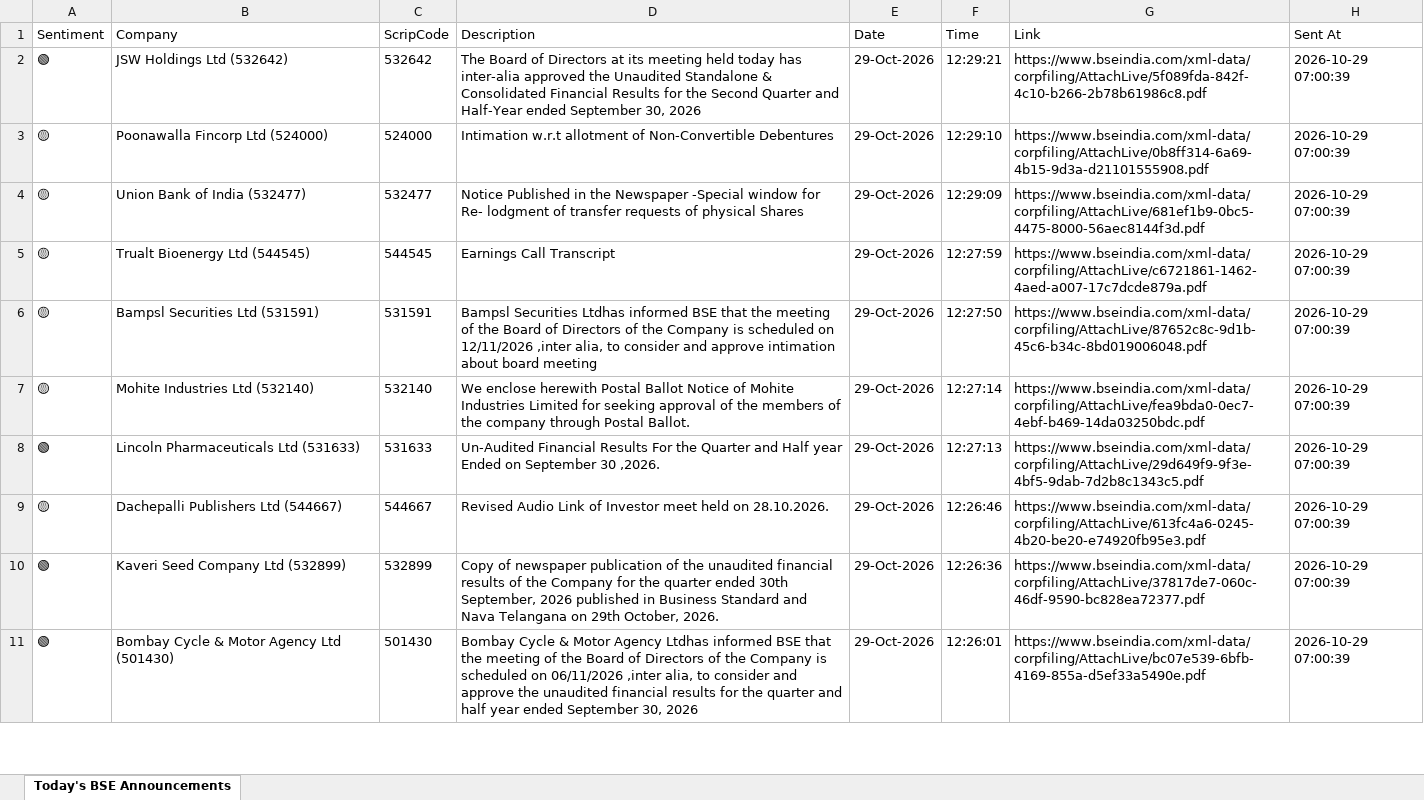
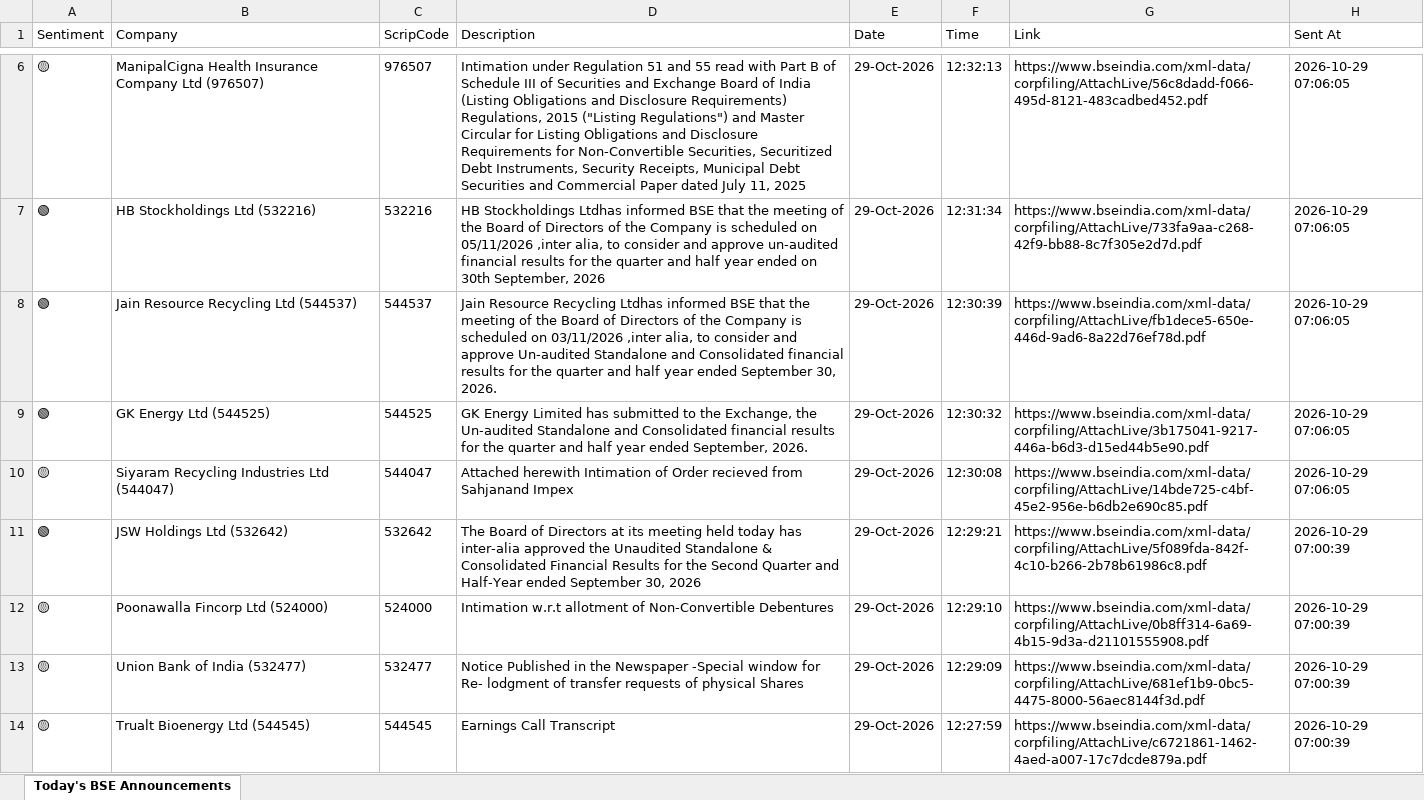
Before and after one commit to divy008/Levnse, an Excel workbook: bse_announcements.xlsx, sheet Today's BSE Announcements, drawn as a sheet; only a part is shown, gaps mark what is left out; the shorter side is filled out with more unchanged rows; values as stored, in another font and other column widths than the file's, no borders; the diff covers the shown part only; the diff names each change by its address in the sheet, - before the commit and + after, or states it on an @@ line.

```diff
--- a/bse_announcements.xlsx (sheet Today's BSE Announcements)
+++ b/bse_announcements.xlsx (sheet Today's BSE Announcements)
+row 6: 🟡 | ManipalCigna Health Insurance Company Ltd (976507) | 976507 | Intimation under Regulation 51 and 55 read with Part B of Schedule III of Securities and Exchange Board of India (Listing Obligations and Disclosure Requirements) Regulations, 2015 ("Listing Regulations") and Master Circular for Listing Obligations and Disclosure Requirements for Non-Convertible Securities, Securitized Debt Instruments, Security Receipts, Municipal Debt Securities and Commercial Paper dated July 11, 2025 | 29-Oct-2026 | 12:32:13 | https://www.bseindia.com/xml-data/corpfiling/AttachLive/56c8dadd-f066-495d-8121-483cadbed452.pdf | 2026-10-29 07:06:05
+row 7: 🟢 | HB Stockholdings Ltd (532216) | 532216 | HB Stockholdings Ltdhas informed BSE that the meeting of the Board of Directors of the Company is scheduled on 05/11/2026 ,inter alia, to consider and approve un-audited financial results for the quarter and half year ended on 30th September, 2026 | 29-Oct-2026 | 12:31:34 | https://www.bseindia.com/xml-data/corpfiling/AttachLive/733fa9aa-c268-42f9-bb88-8c7f305e2d7d.pdf | 2026-10-29 07:06:05
+row 8: 🟢 | Jain Resource Recycling Ltd (544537) | 544537 | Jain Resource Recycling Ltdhas informed BSE that the meeting of the Board of Directors of the Company is scheduled on 03/11/2026 ,inter alia, to consider and approve Un-audited Standalone and Consolidated financial results for the quarter and half year ended September 30, 2026. | 29-Oct-2026 | 12:30:39 | https://www.bseindia.com/xml-data/corpfiling/AttachLive/fb1dece5-650e-446d-9ad6-8a22d76ef78d.pdf | 2026-10-29 07:06:05
+row 9: 🟢 | GK Energy Ltd (544525) | 544525 | GK Energy Limited has submitted to the Exchange, the Un-audited Standalone and Consolidated financial results for the quarter and half year ended September, 2026. | 29-Oct-2026 | 12:30:32 | https://www.bseindia.com/xml-data/corpfiling/AttachLive/3b175041-9217-446a-b6d3-d15ed44b5e90.pdf | 2026-10-29 07:06:05
+row 10: 🟡 | Siyaram Recycling Industries Ltd (544047) | 544047 | Attached herewith Intimation of Order recieved from Sahjanand Impex | 29-Oct-2026 | 12:30:08 | https://www.bseindia.com/xml-data/corpfiling/AttachLive/14bde725-c4bf-45e2-956e-b6db2e690c85.pdf | 2026-10-29 07:06:05
```
Also changed, not shown: 4 added rows elsewhere in this sheet, announcements.xlsx, 6 other files.
